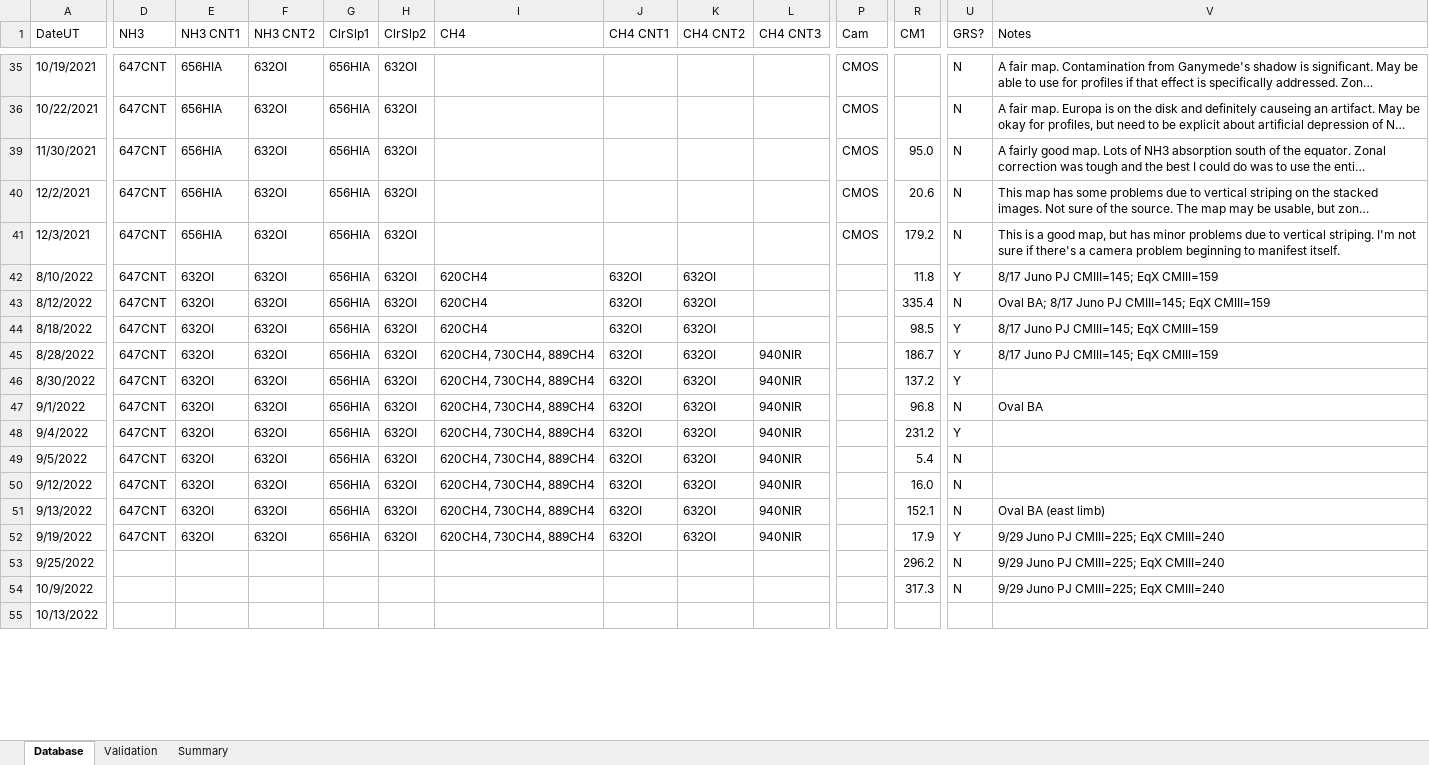
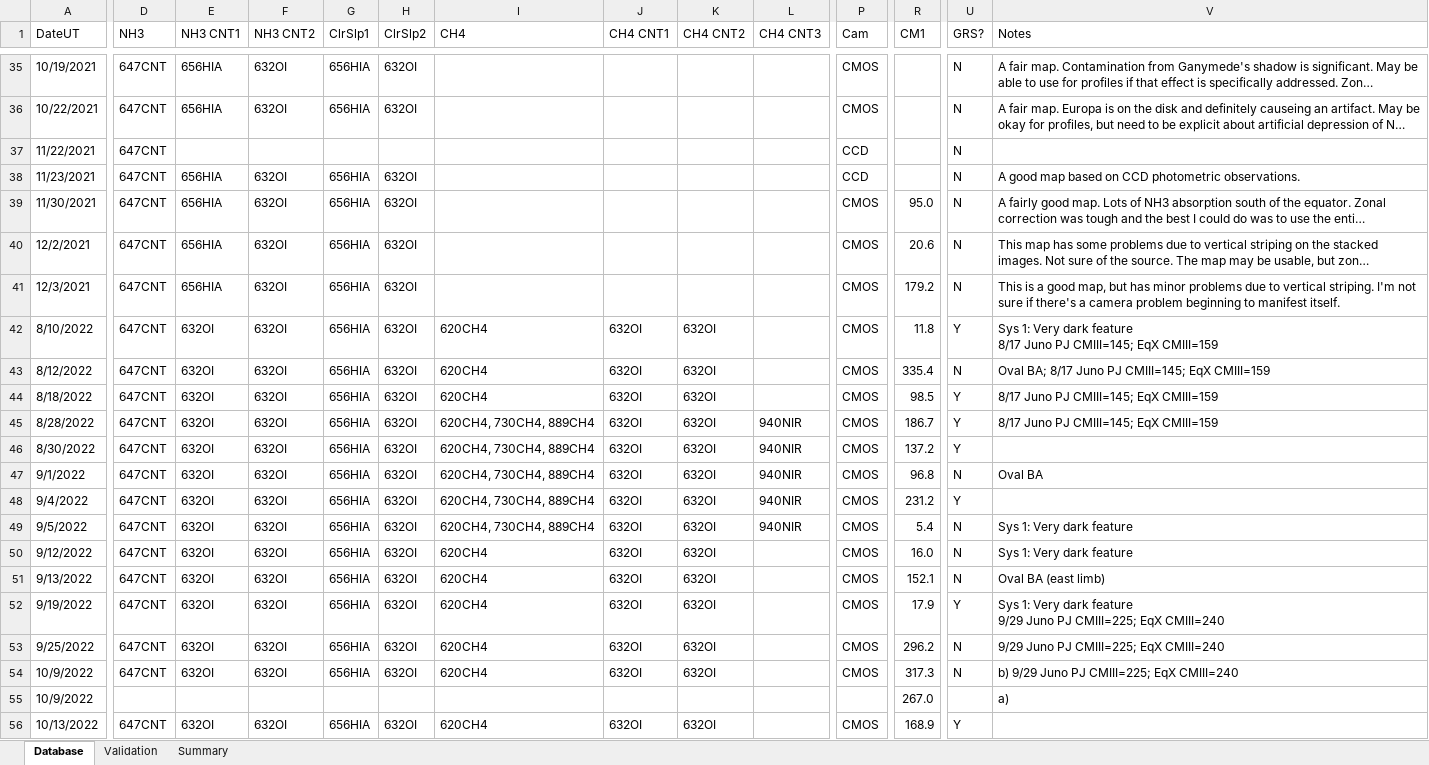
Before and after one commit to smhill001/Jupiter_NH3_Analysis_P3, an Excel workbook: Jupiter Session Processing and Analysis Notes.xlsx, sheet Database, drawn as a sheet; only a part is shown, gaps mark what is left out; long unchanged cells end in …; values as stored, in another font and other column widths than the file's, no cell formats; conditional formats not drawn; addresses are those after the commit; rows hold the shown columns only; ↵ is a line break in a cell; the diff covers the shown part only; the diff names each change by its address in the sheet, - before the commit and + after, or states it on an @@ line.

```diff
--- a/Jupiter Session Processing and Analysis Notes.xlsx (sheet Database)
+++ b/Jupiter Session Processing and Analysis Notes.xlsx (sheet Database)
@@ row 37 unhidden: 11/22/2021 | 647CNT |  |  |  |  |  |  |  |  | CCD |  | N @@
@@ row 38 unhidden: 11/23/2021 | 647CNT | 656HIA | 632OI | 656HIA | 632OI |  |  |  |  | CCD |  | N | A good map based on CCD photometric observations. @@
-P42:P54 (Cam): (empty)
+P42:P54 (Cam): CMOS
-V42 (Notes): 8/17 Juno…
+V42 (Notes): Sys 1: Very dark feature ↵ 8/17 Juno…
-V49:V50 (Notes): (empty)
+V49:V50 (Notes): Sys 1: Very dark feature
-I50:I52 (CH4): 620CH4, 730CH4, 889CH4
+I50:I52 (CH4): 620CH4
-L50:L52 (CH4 CNT3): 940NIR
+L50:L52 (CH4 CNT3): (empty)
-V52 (Notes): 9/29 Juno…
+V52 (Notes): Sys 1: Very dark feature ↵ 9/29 Juno…
-D53:D54 (NH3): (empty)
+D53:D54 (NH3): 647CNT
-E53:E54 (NH3 CNT1): (empty)
+E53:E54 (NH3 CNT1): 632OI
-F53:F54 (NH3 CNT2): (empty)
+F53:F54 (NH3 CNT2): 632OI
-G53:G54 (ClrSlp1): (empty)
+G53:G54 (ClrSlp1): 656HIA
-H53:H54 (ClrSlp2): (empty)
+H53:H54 (ClrSlp2): 632OI
-I53:I54 (CH4): (empty)
+I53:I54 (CH4): 620CH4
-J53:J54 (CH4 CNT1): (empty)
+J53:J54 (CH4 CNT1): 632OI
-K53:K54 (CH4 CNT2): (empty)
+K53:K54 (CH4 CNT2): 632OI
-V54 (Notes): 9/29 Juno PJ CMIII=225; EqX CMIII=240
+V54 (Notes): b) 9/29 Juno PJ CMIII=225; EqX CMIII=240
+row 55: 10/9/2022 |  |  |  |  |  |  |  |  |  |  | 267.0 |  | a)
-D56 (NH3): (empty)
+D56 (NH3): 647CNT
-E56 (NH3 CNT1): (empty)
+E56 (NH3 CNT1): 632OI
-F56 (NH3 CNT2): (empty)
+F56 (NH3 CNT2): 632OI
-G56 (ClrSlp1): (empty)
+G56 (ClrSlp1): 656HIA
-H56 (ClrSlp2): (empty)
+H56 (ClrSlp2): 632OI
-I56 (CH4): (empty)
+I56 (CH4): 620CH4
-J56 (CH4 CNT1): (empty)
+J56 (CH4 CNT1): 632OI
-K56 (CH4 CNT2): (empty)
+K56 (CH4 CNT2): 632OI
-P56 (Cam): (empty)
+P56 (Cam): CMOS
-R56 (CM1): (empty)
+R56 (CM1): 168.9
-U56 (GRS?): (empty)
+U56 (GRS?): Y
```
Also changed, not shown: 4 added rows, 16 hidden or unhidden rows and 29 edited cells elsewhere in this sheet, cell formats, 56 other files.
